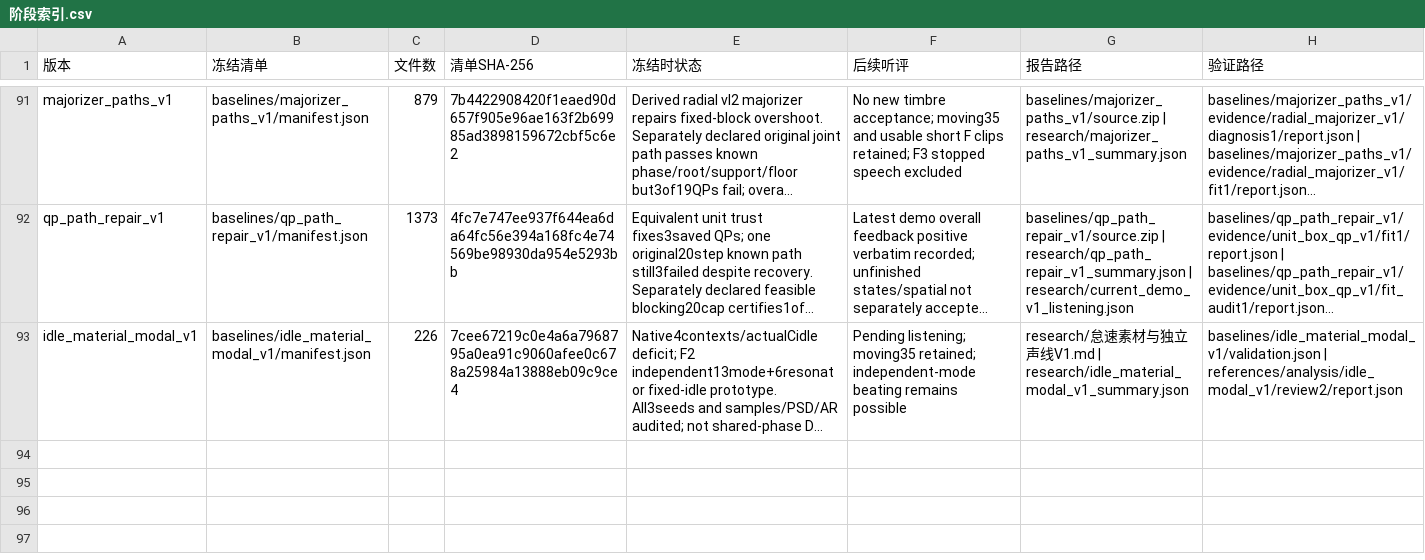
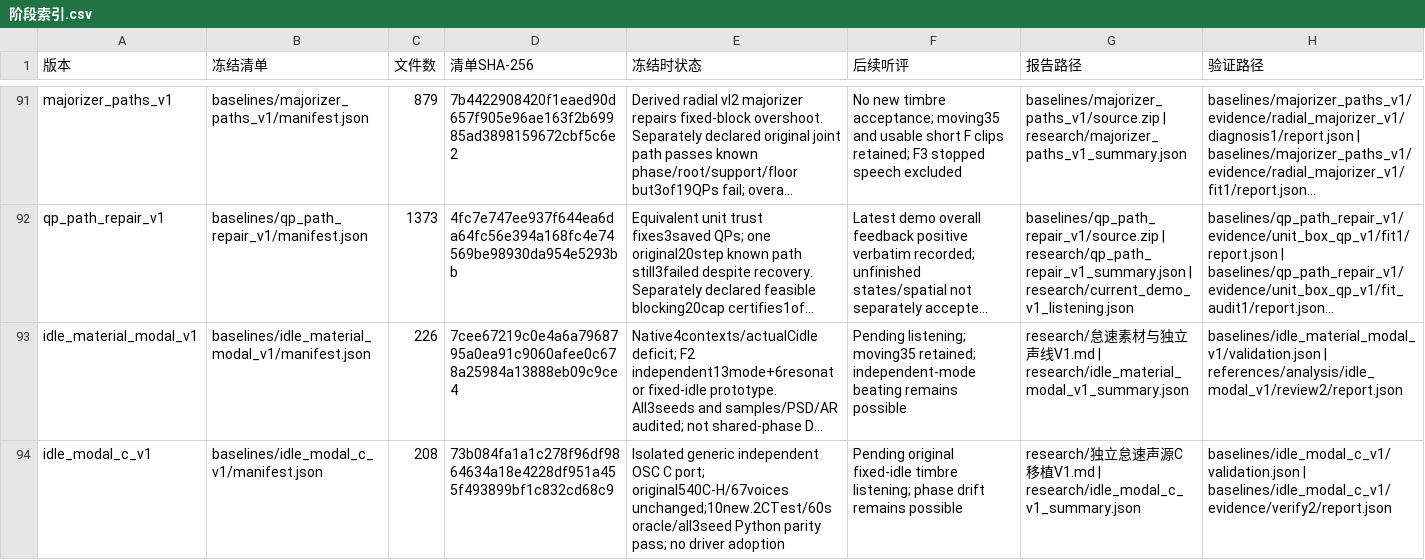
Before and after one commit to Kidrage/VehicleSoundLab, a CSV file: handoff/阶段索引.csv, drawn as a sheet; only a part is shown, gaps mark what is left out; long unchanged cells end in …; the diff names each change by its address in the sheet, - before the commit and + after, or states it on an @@ line.

```diff
--- a/handoff/阶段索引.csv
+++ b/handoff/阶段索引.csv
+row 94: idle_modal_c_v1 | baselines/idle_modal_c_v1/manifest.json | 208 | 73b084fa1a1c278f96df9864634a18e4228df951a455f493899bf1c832cd68c9 | Isolated generic independent OSC C port; original540C-H/67voices unchanged;10new.2CTest/60s oracle/all3seed Python parity pass; no driver adoption | Pending original fixed-idle timbre listening; phase drift remains possible | research/独立怠速声源C移植V1.md | research/idle_modal_c_v1_summary.json | baselines/idle_modal_c_v1/validation.json | baselines/idle_modal_c_v1/evidence/verify2/report.json
```
Also changed, not shown: handoff/C文件索引.csv, 27 other files.
